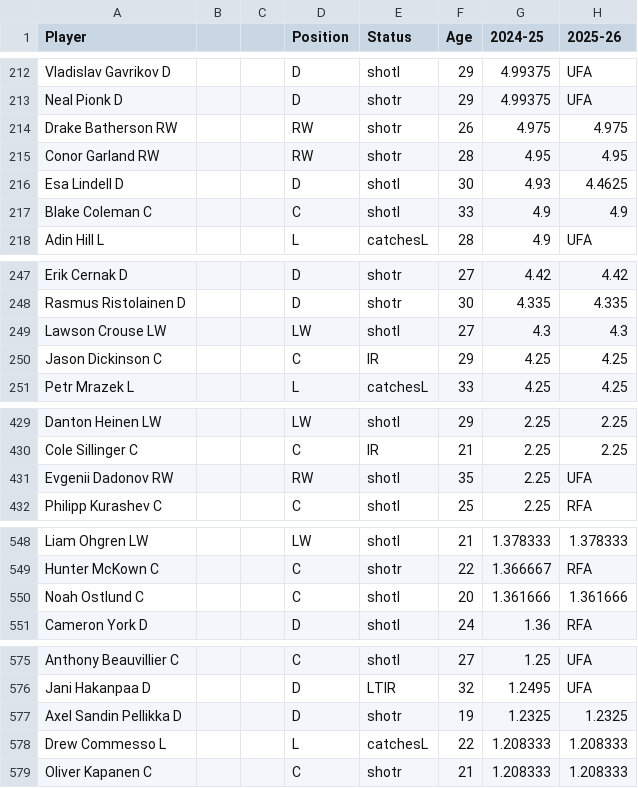
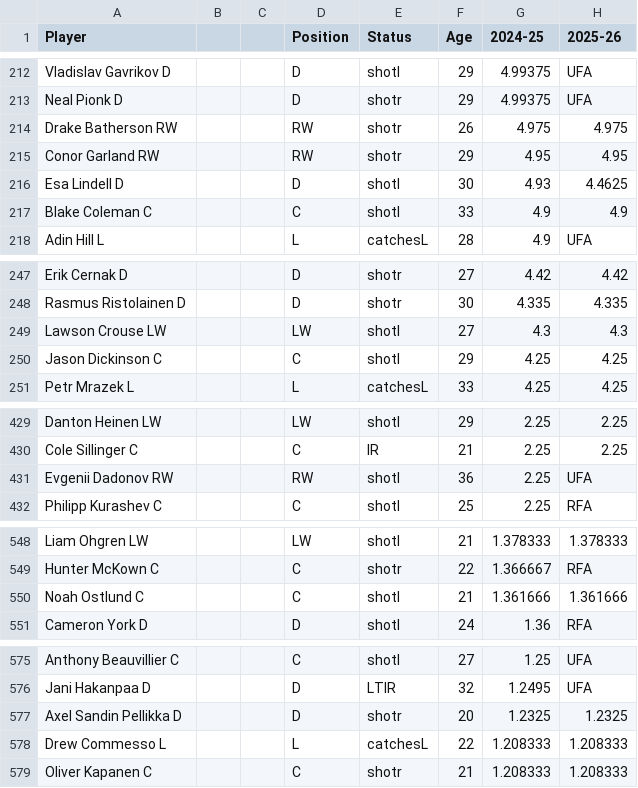
Before and after one commit to kww271/qBneK36JpdQetizHcQM7DMrCSz, a CSV file: caphits.csv, drawn as a sheet; only a part is shown, gaps mark what is left out; the diff covers the shown part only; the diff names each change by its address in the sheet, - before the commit and + after, or states it on an @@ line.

```diff
--- a/caphits.csv
+++ b/caphits.csv
-F215 (Age): 28
+F215 (Age): 29
-E250 (Status): IR
+E250 (Status): shotl
-F431 (Age): 35
+F431 (Age): 36
-F550 (Age): 20
+F550 (Age): 21
-F577 (Age): 19
+F577 (Age): 20
```
Also changed, not shown: 3 added rows, 1 removed row and 15 edited cells elsewhere in this file.
